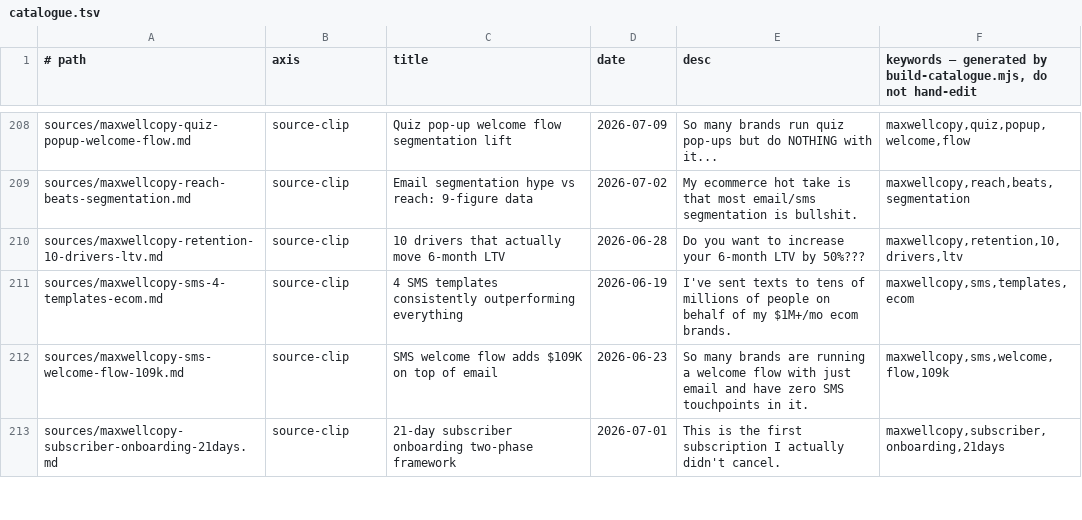
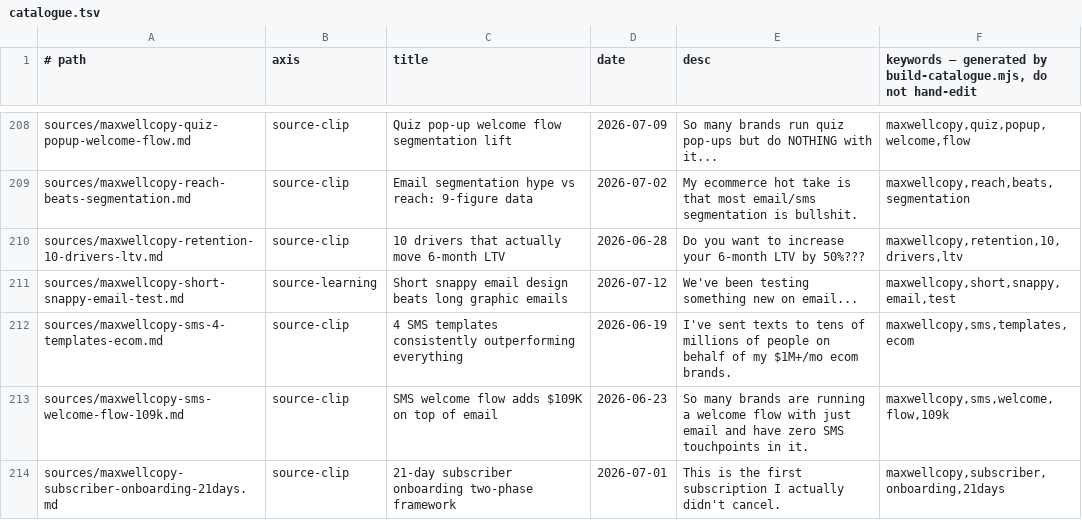
Before and after one commit to unicorn-monster/obsidian-huy, a TSV file: .brain/catalogue.tsv, drawn as a sheet; only a part is shown, gaps mark what is left out; the diff covers the shown part only.

```diff
--- a/.brain/catalogue.tsv
+++ b/.brain/catalogue.tsv
@@ -210,2 +210,3 @@ sources/maxwellcopy-reach-beats-segmentation.md	source-clip	Email segmentation h
 sources/maxwellcopy-retention-10-drivers-ltv.md	source-clip	10 drivers that actually move 6-month LTV	2026-06-28	Do you want to increase your 6-month LTV by 50%???	maxwellcopy,retention,10,drivers,ltv
+sources/maxwellcopy-short-snappy-email-test.md	source-learning	Short snappy email design beats long graphic emails	2026-07-12	We've been testing something new on email...	maxwellcopy,short,snappy,email,test
 sources/maxwellcopy-sms-4-templates-ecom.md	source-clip	4 SMS templates consistently outperforming everything	2026-06-19	I've sent texts to tens of millions of people on behalf of my $1M+/mo ecom brands.	maxwellcopy,sms,templates,ecom
```
Also changed, not shown: 2 added rows and 2 edited cells elsewhere in this file, .brain/topic-map.tsv, 5 other files.
